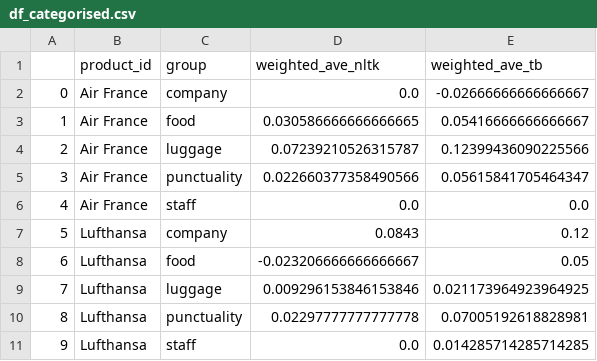
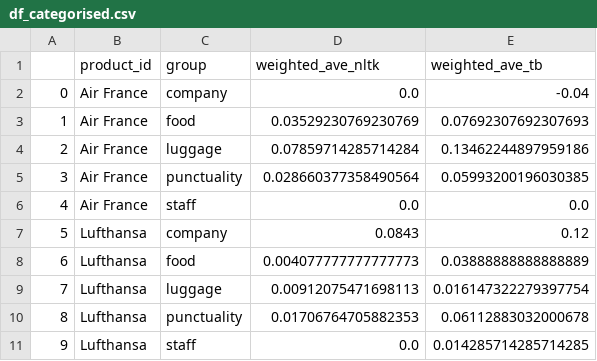
Before and after one commit to Makoto1021/AirlineAnalysis, a CSV file: src/data/df_categorised.csv, drawn as a sheet.

```diff
--- a/src/data/df_categorised.csv
+++ b/src/data/df_categorised.csv
@@ -1,11 +1,11 @@
 ,product_id,group,weighted_ave_nltk,weighted_ave_tb
-0,Air France,company,0.0,-0.02666666666666667
-1,Air France,food,0.030586666666666665,0.05416666666666667
-2,Air France,luggage,0.07239210526315787,0.12399436090225566
-3,Air France,punctuality,0.022660377358490566,0.05615841705464347
+0,Air France,company,0.0,-0.04
+1,Air France,food,0.03529230769230769,0.07692307692307693
+2,Air France,luggage,0.07859714285714284,0.13462244897959186
+3,Air France,punctuality,0.028660377358490564,0.05993200196030385
 4,Air France,staff,0.0,0.0
 5,Lufthansa,company,0.0843,0.12
-6,Lufthansa,food,-0.023206666666666667,0.05
-7,Lufthansa,luggage,0.009296153846153846,0.021173964923964925
-8,Lufthansa,punctuality,0.02297777777777778,0.07005192618828981
+6,Lufthansa,food,0.004077777777777773,0.03888888888888889
+7,Lufthansa,luggage,0.00912075471698113,0.016147322279397754
+8,Lufthansa,punctuality,0.01706764705882353,0.06112883032000678
 9,Lufthansa,staff,0.0,0.014285714285714285
```
Also changed, not shown: src/data/aspect_sentiment_pairs.csv, src/data/raw_tweets.csv, 9 other files.
